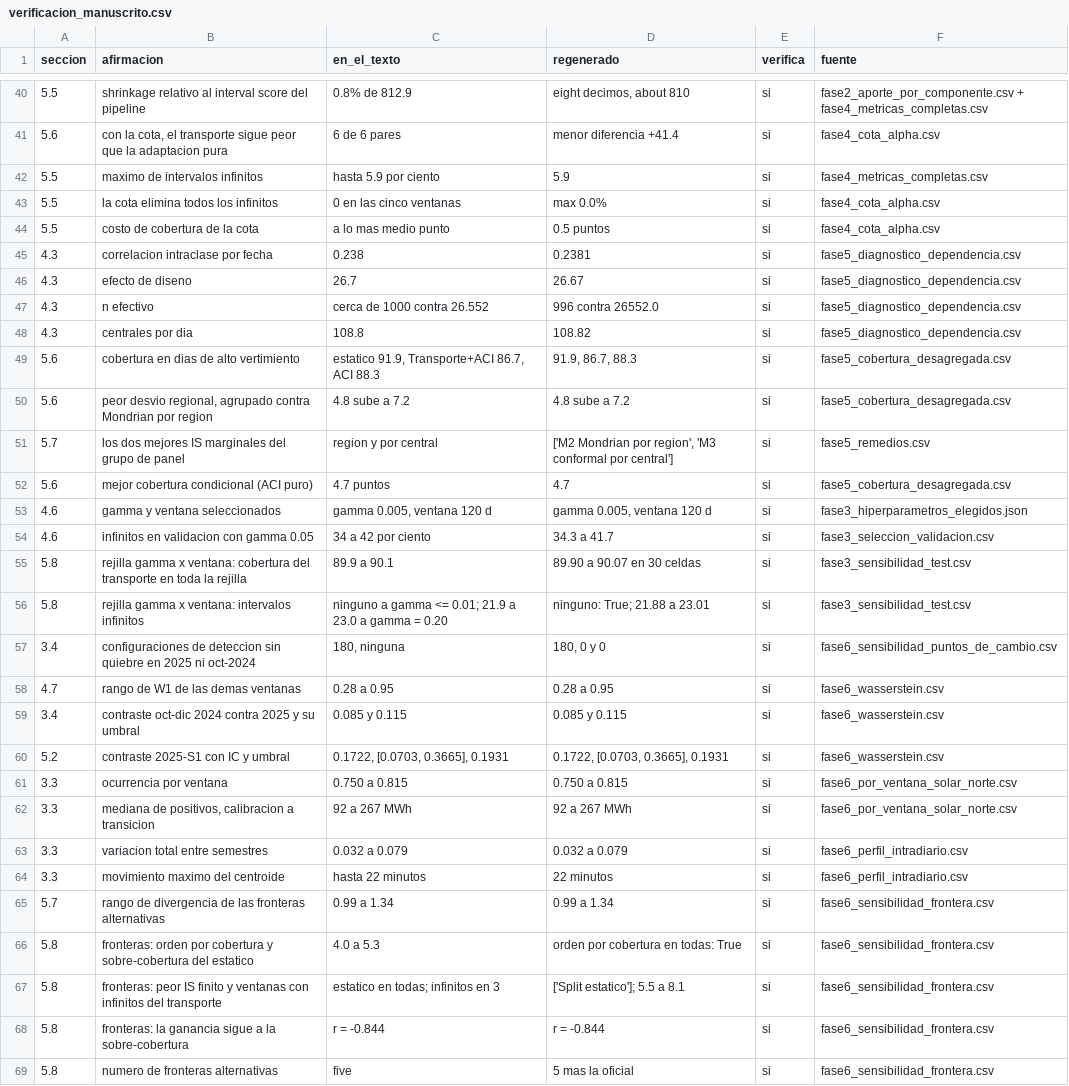
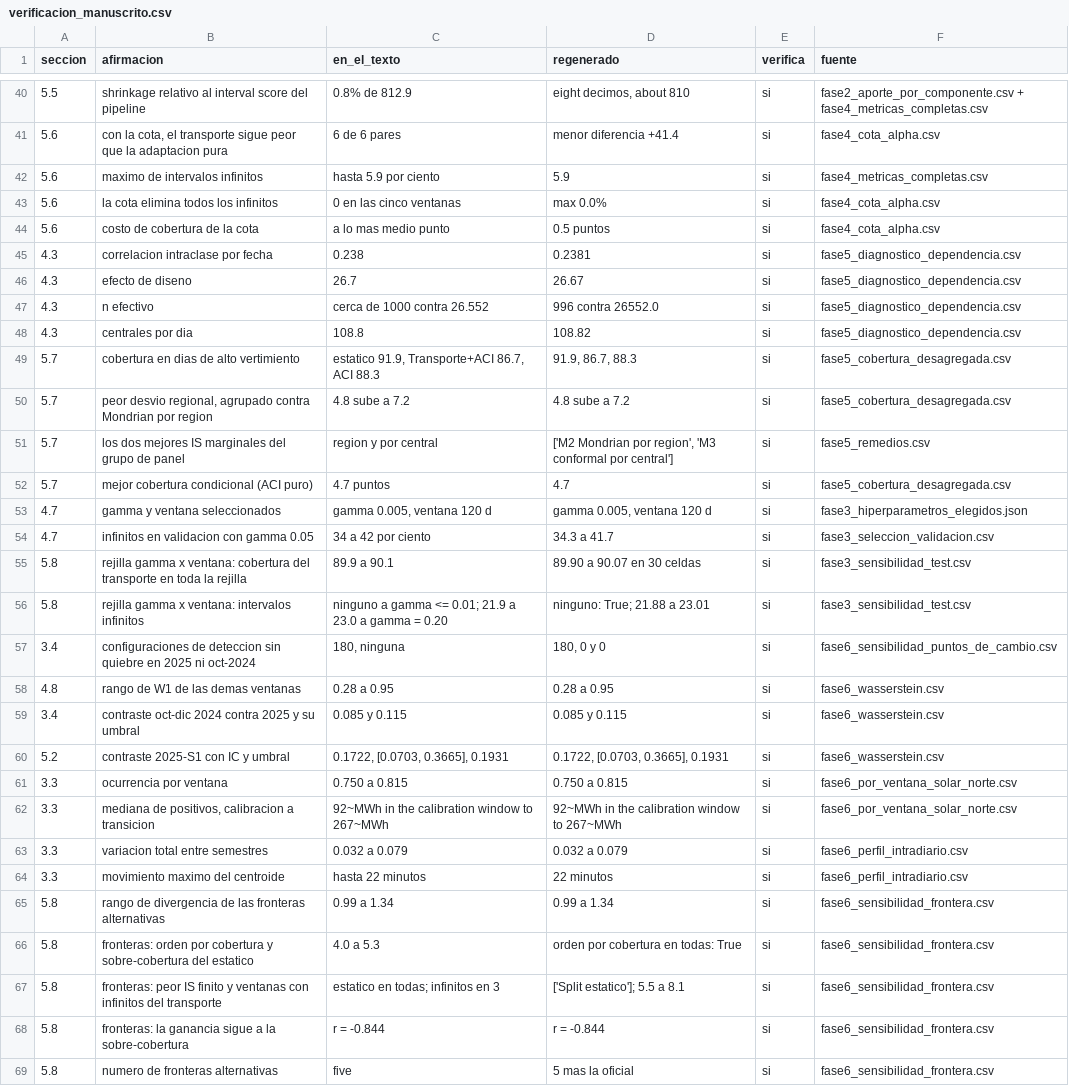
Before and after one commit to Pablosebastian-reyes/curtailmentiq-research, a CSV file: resultados/verificacion_manuscrito.csv, drawn as a sheet; only a part is shown, gaps mark what is left out; the diff covers the shown part only; the diff names each change by its address in the sheet, - before the commit and + after, or states it on an @@ line.

```diff
--- a/resultados/verificacion_manuscrito.csv
+++ b/resultados/verificacion_manuscrito.csv
-A42:A44 (seccion): 5.5
+A42:A44 (seccion): 5.6
-A49:A50 (seccion): 5.6
+A49:A50 (seccion): 5.7
-A52 (seccion): 5.6
+A52 (seccion): 5.7
-A53:A54 (seccion): 4.6
+A53:A54 (seccion): 4.7
-A58 (seccion): 4.7
+A58 (seccion): 4.8
-C62 (en_el_texto): 92 a 267 MWh
+C62 (en_el_texto): 92~MWh in the calibration window to 267~MWh
-D62 (regenerado): 92 a 267 MWh
+D62 (regenerado): 92~MWh in the calibration window to 267~MWh
-A65 (seccion): 5.7
+A65 (seccion): 5.8
```
Also changed, not shown: 25 edited cells elsewhere in this file, 4 other files.
